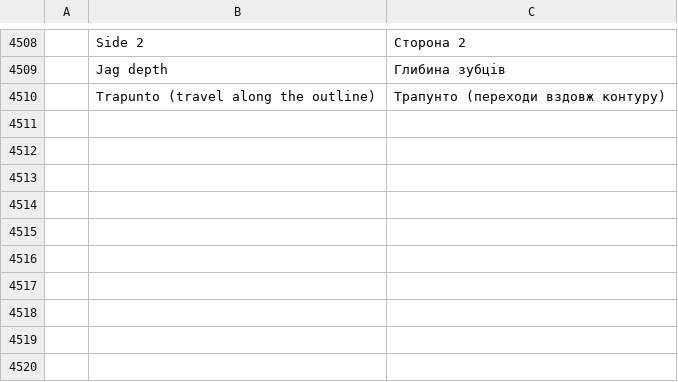
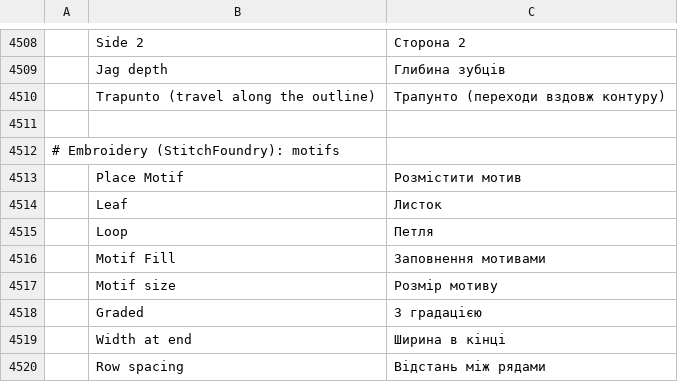
Before and after one commit to SiteSentrix/StitchFoundry, a TSV file: crates/ui-egui/src/i18n/uk.tsv, drawn as a sheet; only a part is shown, gaps mark what is left out; the diff names each change by its address in the sheet, - before the commit and + after, or states it on an @@ line.

```diff
--- a/crates/ui-egui/src/i18n/uk.tsv
+++ b/crates/ui-egui/src/i18n/uk.tsv
+row 4511: (empty)
+row 4512: # Embroidery (StitchFoundry): motifs
+row 4513:  | Place Motif | Розмістити мотив
+row 4514:  | Leaf | Листок
+row 4515:  | Loop | Петля
+row 4516:  | Motif Fill | Заповнення мотивами
+row 4517:  | Motif size | Розмір мотиву
+row 4518:  | Graded | З градацією
+row 4519:  | Width at end | Ширина в кінці
+row 4520:  | Row spacing | Відстань між рядами
```
Also changed, not shown: crates/ui-egui/src/i18n/fr.tsv, crates/ui-egui/src/i18n/it.tsv, 22 other files.
